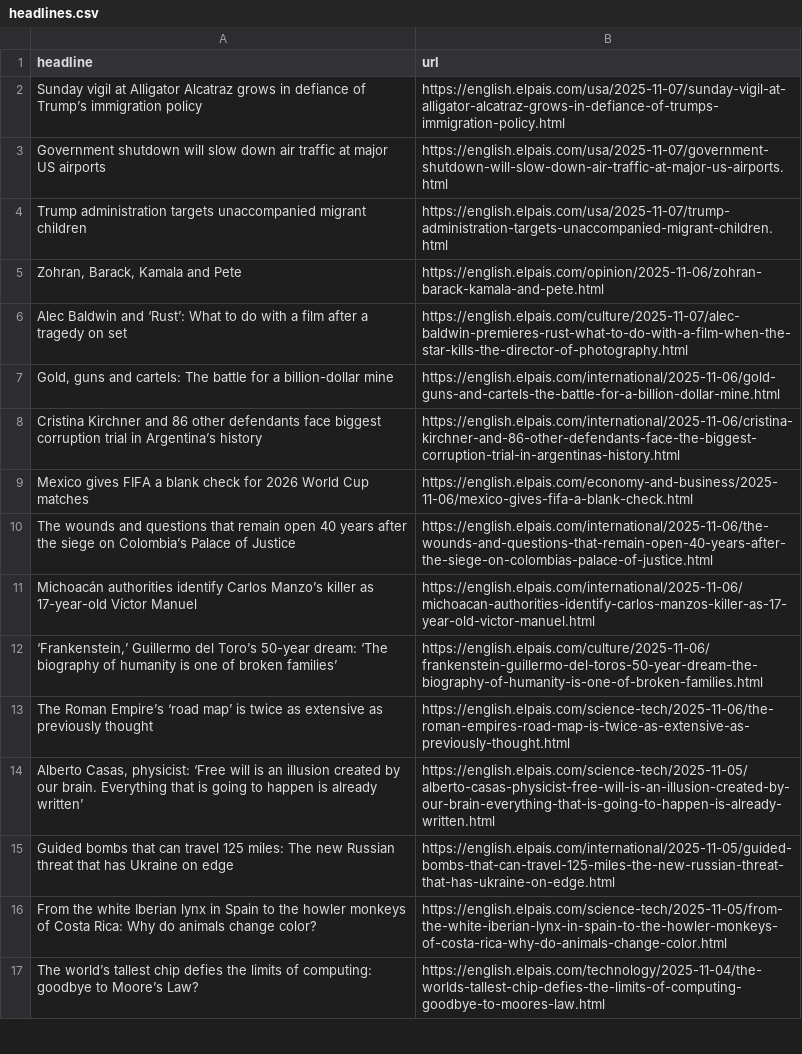
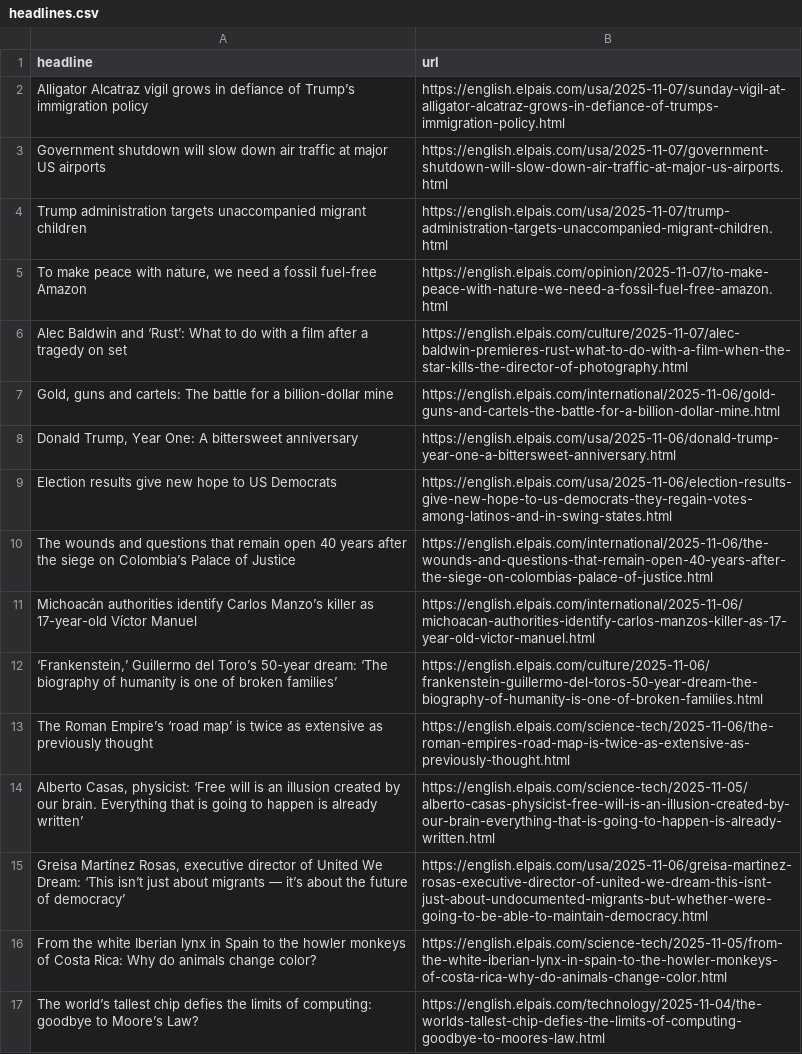
Before and after one commit to LisaMEckardt/el-pais-autoscraper, a CSV file: headlines.csv, drawn as a sheet; only a part is shown.

```diff
--- a/headlines.csv
+++ b/headlines.csv
@@ -1,10 +1,10 @@
 headline,url
-Sunday vigil at Alligator Alcatraz grows in defiance of Trump’s immigration policy,https://english.elpais.com/usa/2025-11-07/sunday-vigil-at-alligator-alcatraz-grows-in-defiance-of-trumps-immigration-policy.html
+Alligator Alcatraz vigil grows in defiance of Trump’s immigration policy,https://english.elpais.com/usa/2025-11-07/sunday-vigil-at-alligator-alcatraz-grows-in-defiance-of-trumps-immigration-policy.html
 Government shutdown will slow down air traffic at major US airports,https://english.elpais.com/usa/2025-11-07/government-shutdown-will-slow-down-air-traffic-at-major-us-airports.html
 Trump administration targets unaccompanied migrant children ,https://english.elpais.com/usa/2025-11-07/trump-administration-targets-unaccompanied-migrant-children.html
-"Zohran, Barack, Kamala and Pete",https://english.elpais.com/opinion/2025-11-06/zohran-barack-kamala-and-pete.html
+"To make peace with nature, we need a fossil fuel-free Amazon",https://english.elpais.com/opinion/2025-11-07/to-make-peace-with-nature-we-need-a-fossil-fuel-free-amazon.html
 Alec Baldwin and ‘Rust’: What to do with a film after a tragedy on set,https://english.elpais.com/culture/2025-11-07/alec-baldwin-premieres-rust-what-to-do-with-a-film-when-the-star-kills-the-director-of-photography.html
 "Gold, guns and cartels: The battle for a billion-dollar mine",https://english.elpais.com/international/2025-11-06/gold-guns-and-cartels-the-battle-for-a-billion-dollar-mine.html
-Cristina Kirchner and 86 other defendants face biggest corruption trial in Argentina’s history,https://english.elpais.com/international/2025-11-06/cristina-kirchner-and-86-other-defendants-face-the-biggest-corruption-trial-in-argentinas-history.html
-Mexico gives FIFA a blank check for 2026 World Cup matches ,https://english.elpais.com/economy-and-business/2025-11-06/mexico-gives-fifa-a-blank-check.html
+"Donald Trump, Year One: A bittersweet anniversary",https://english.elpais.com/usa/2025-11-06/donald-trump-year-one-a-bittersweet-anniversary.html
+Election results give new hope to US Democrats,https://english.elpais.com/usa/2025-11-06/election-results-give-new-hope-to-us-democrats-they-regain-votes-among-latinos-and-in-swing-states.html
 The wounds and questions that remain open 40 years after the siege on Colombia’s Palace of Justice,https://english.elpais.com/international/2025-11-06/the-wounds-and-questions-that-remain-open-40-years-after-the-siege-on-colombias-palace-of-justice.html
@@ -14,3 +14,3 @@ The Roman Empire’s ‘road map’ is twice as extensive as previously thought,
 "Alberto Casas, physicist: ‘Free will is an illusion created by our brain. Everything that is going to happen is already written’ ",https://english.elpais.com/science-tech/2025-11-05/alberto-casas-physicist-free-will-is-an-illusion-created-by-our-brain-everything-that-is-going-to-happen-is-already-written.html
-Guided bombs that can travel 125 miles: The new Russian threat that has Ukraine on edge,https://english.elpais.com/international/2025-11-05/guided-bombs-that-can-travel-125-miles-the-new-russian-threat-that-has-ukraine-on-edge.html
+"Greisa Martínez Rosas, executive director of United We Dream: ‘This isn’t just about migrants — it’s about the future of democracy’",https://english.elpais.com/usa/2025-11-06/greisa-martinez-rosas-executive-director-of-united-we-dream-this-isnt-just-about-undocumented-migrants-but-whether-were-going-to-be-able-to-maintain-democracy.html
 From the white Iberian lynx in Spain to the howler monkeys of Costa Rica: Why do animals change color?,https://english.elpais.com/science-tech/2025-11-05/from-the-white-iberian-lynx-in-spain-to-the-howler-monkeys-of-costa-rica-why-do-animals-change-color.html
```
